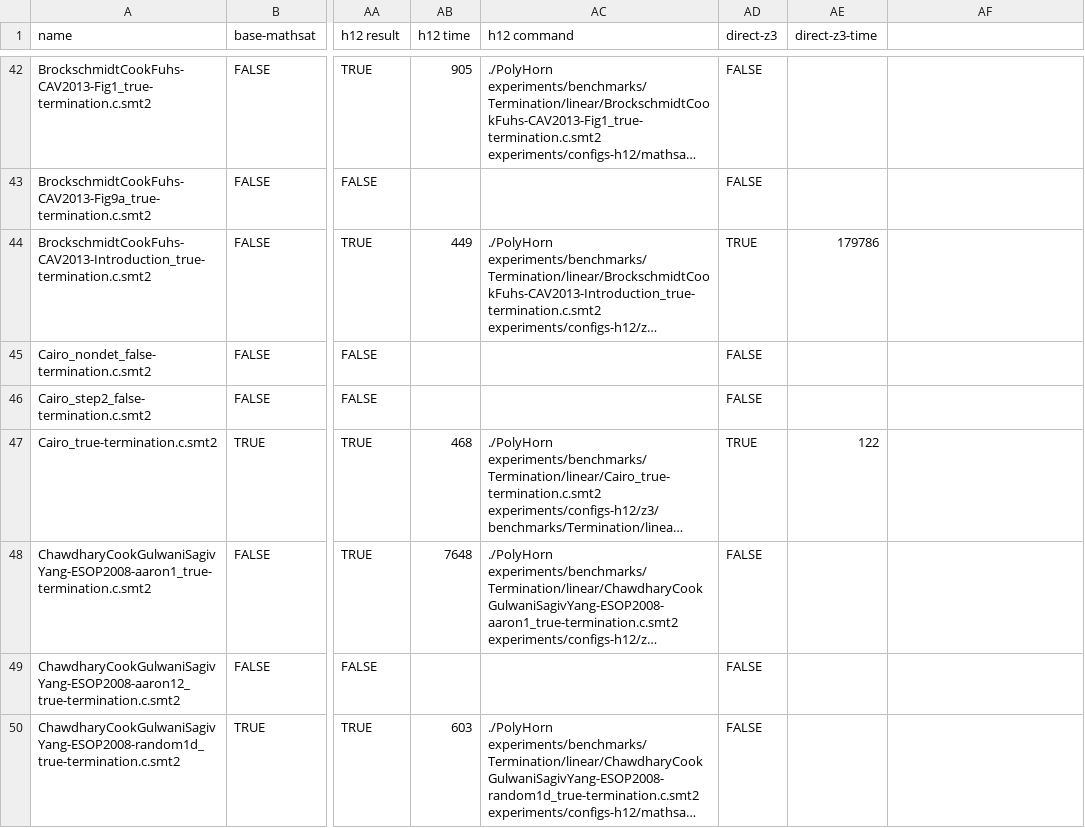
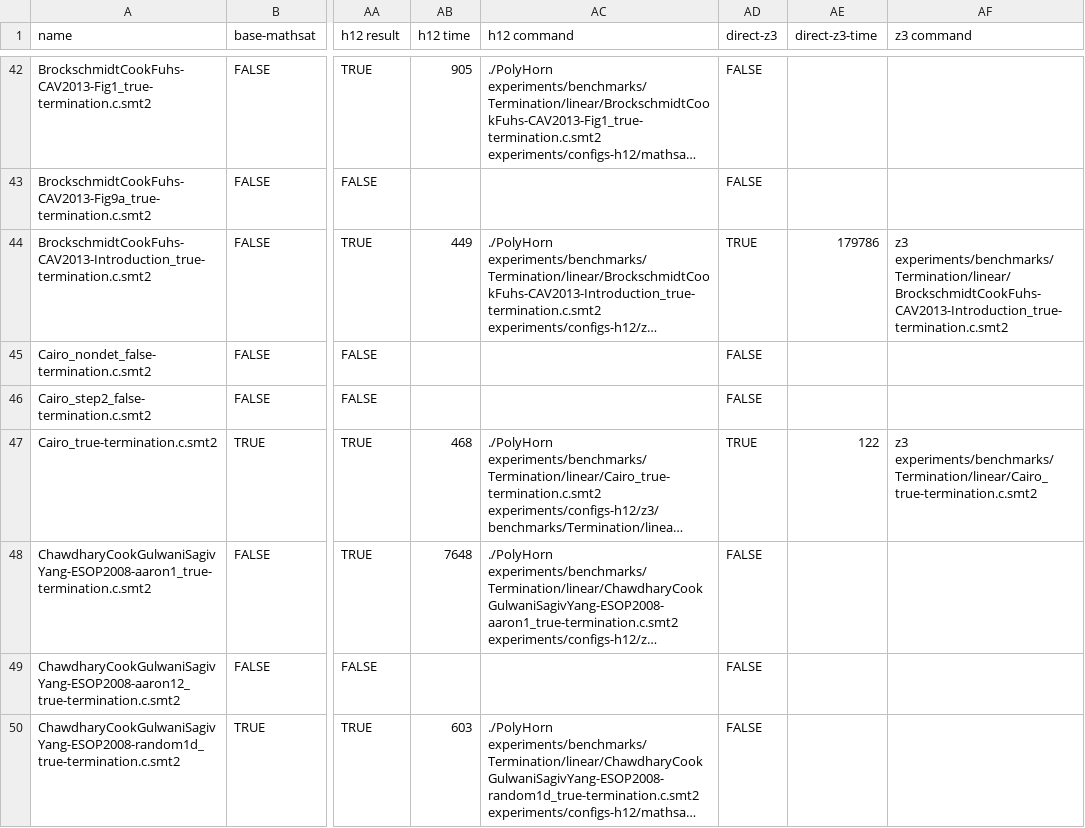
Before and after one commit to ChatterjeeGroup-ISTA/PolyHorn, a CSV file: experiments/Results-Termination.csv, drawn as a sheet; only a part is shown, gaps mark what is left out; long unchanged cells end in …; the diff covers the shown part only; the diff names each change by its address in the sheet, - before the commit and + after, or states it on an @@ line.

Commit message:
added z3 commands to experiments

```diff
--- a/experiments/Results-Termination.csv
+++ b/experiments/Results-Termination.csv
-AF1: (empty)
+AF1: z3 command
-AF44 (z3 command): (empty)
+AF44 (z3 command): z3 experiments/benchmarks/Termination/linear/BrockschmidtCookFuhs-CAV2013-Introduction_true-termination.c.smt2
-AF47 (z3 command): (empty)
+AF47 (z3 command): z3 experiments/benchmarks/Termination/linear/Cairo_true-termination.c.smt2
```
Also changed, not shown: 36 edited cells elsewhere in this file, experiments/Results-Non-termination.csv, experiments/Results-almost-sure-termination.csv, 1 other file.
